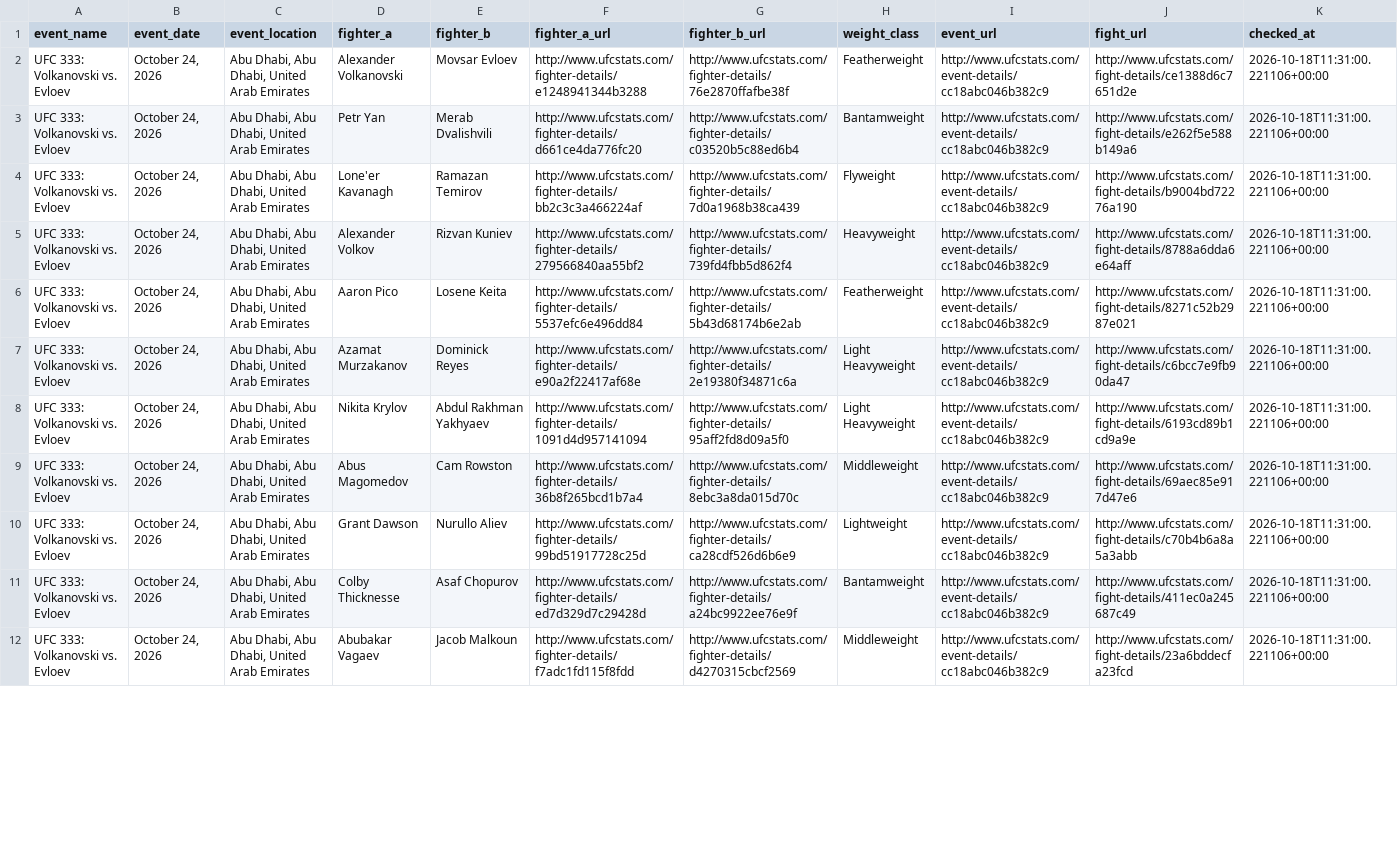
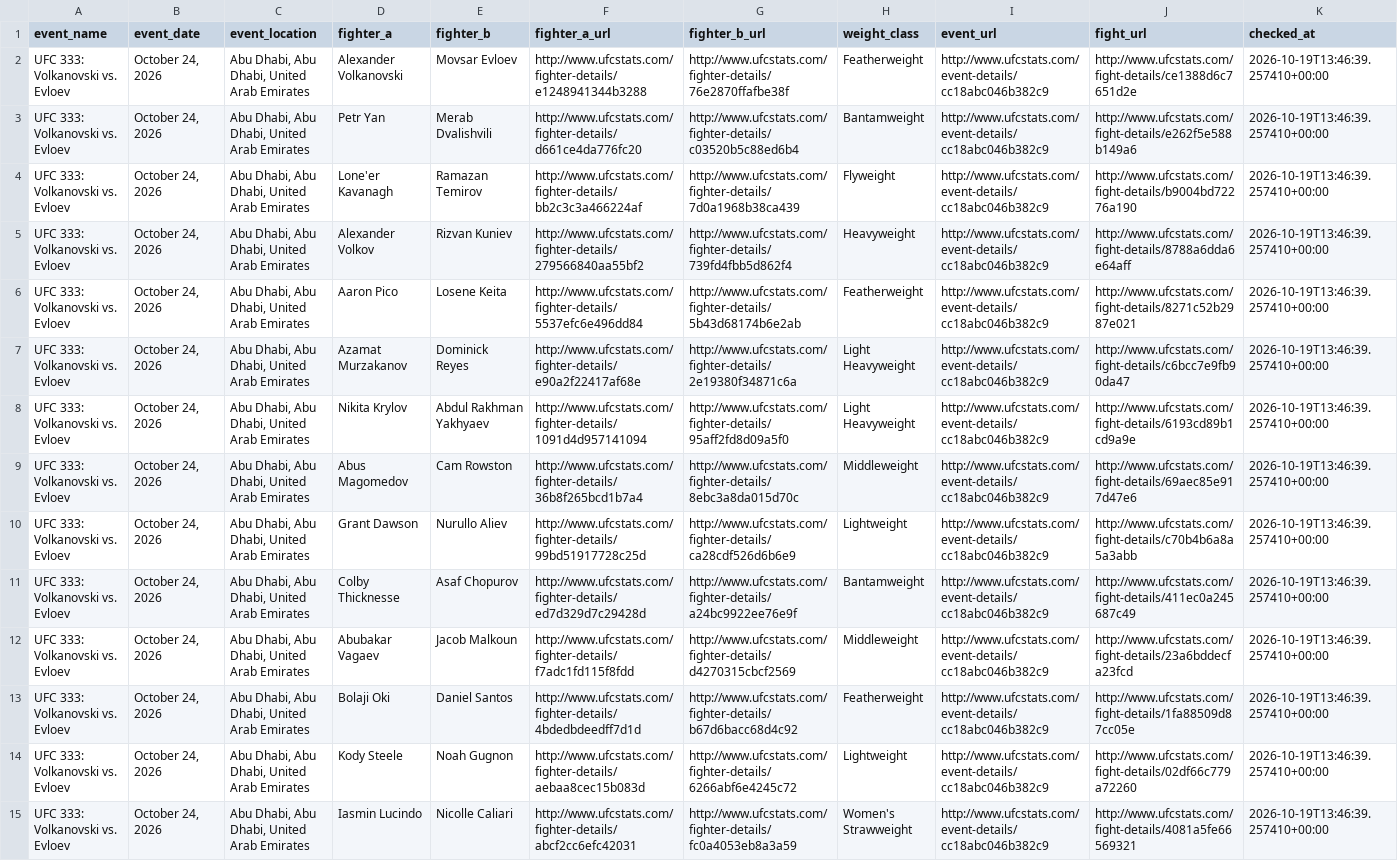
Before and after one commit to sockybobocky/ufc-data, a CSV file: ufc_upcoming_events.csv, drawn as a sheet; only a part is shown; the diff covers the shown part only; the diff names each change by its address in the sheet, - before the commit and + after, or states it on an @@ line.

```diff
--- a/ufc_upcoming_events.csv
+++ b/ufc_upcoming_events.csv
-K2:K12 (checked_at): 2026-10-18T11:31:00.221106+00:00
+K2:K12 (checked_at): 2026-10-19T13:46:39.257410+00:00
+row 13: UFC 333: Volkanovski vs. Evloev | October 24, 2026 | Abu Dhabi, Abu Dhabi, United Arab Emirates | Bolaji Oki | Daniel Santos | http://www.ufcstats.com/fighter-details/4bdedbdeedff7d1d | http://www.ufcstats.com/fighter-details/b67d6bacc68d4c92 | Featherweight | http://www.ufcstats.com/event-details/cc18abc046b382c9 | http://www.ufcstats.com/fight-details/1fa88509d87cc05e | 2026-10-19T13:46:39.257410+00:00
+row 14: UFC 333: Volkanovski vs. Evloev | October 24, 2026 | Abu Dhabi, Abu Dhabi, United Arab Emirates | Kody Steele | Noah Gugnon | http://www.ufcstats.com/fighter-details/aebaa8cec15b083d | http://www.ufcstats.com/fighter-details/6266abf6e4245c72 | Lightweight | http://www.ufcstats.com/event-details/cc18abc046b382c9 | http://www.ufcstats.com/fight-details/02df66c779a72260 | 2026-10-19T13:46:39.257410+00:00
+row 15: UFC 333: Volkanovski vs. Evloev | October 24, 2026 | Abu Dhabi, Abu Dhabi, United Arab Emirates | Iasmin Lucindo | Nicolle Caliari | http://www.ufcstats.com/fighter-details/abcf2cc6efc42031 | http://www.ufcstats.com/fighter-details/fc0a4053eb8a3a59 | Women's Strawweight | http://www.ufcstats.com/event-details/cc18abc046b382c9 | http://www.ufcstats.com/fight-details/4081a5fe66569321 | 2026-10-19T13:46:39.257410+00:00
```
Also changed, not shown: 45 edited cells elsewhere in this file, 1 other file.
